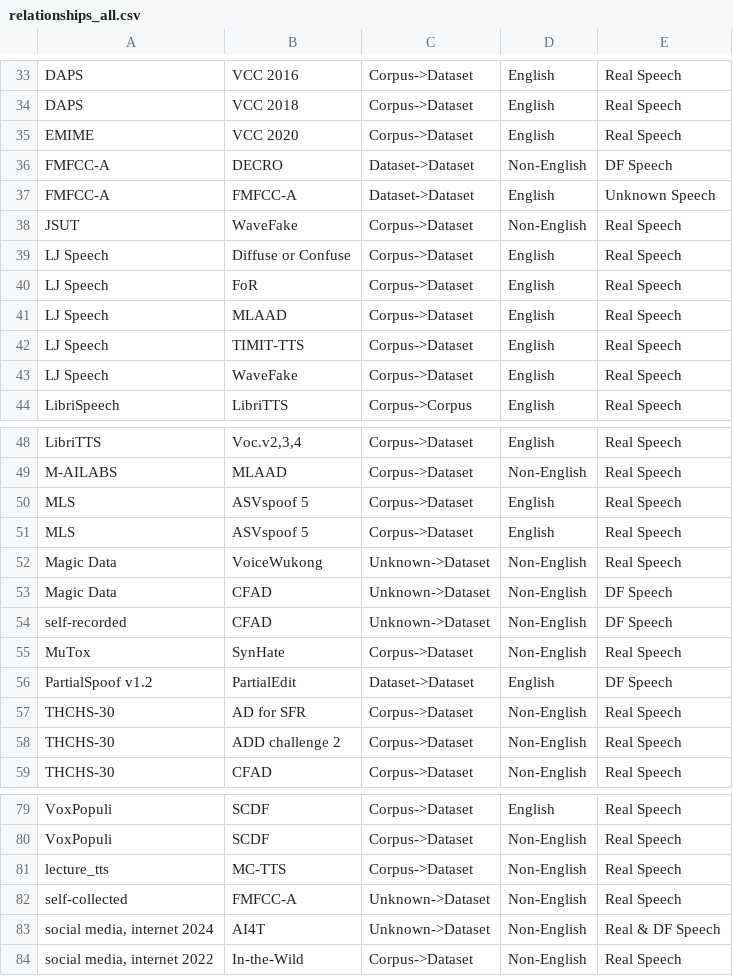
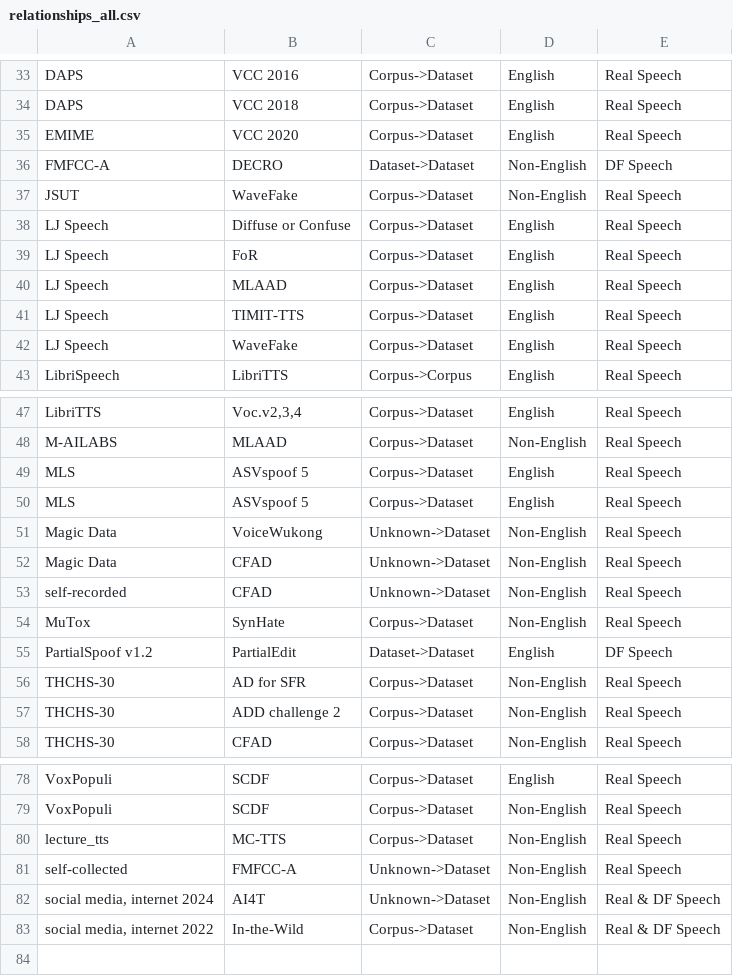
Before and after one commit to Security-FIT/deepfake_speech_datasets_app, a CSV file: relationships_all.csv, drawn as a sheet; only a part is shown, gaps mark what is left out.

```diff
--- a/relationships_all.csv
+++ b/relationships_all.csv
@@ -36,3 +36,2 @@ EMIME,VCC 2020,Corpus->Dataset,English,Real Speech
 FMFCC-A,DECRO,Dataset->Dataset,Non-English,DF Speech
-FMFCC-A,FMFCC-A,Dataset->Dataset,English,Unknown Speech
 JSUT,WaveFake,Corpus->Dataset,Non-English,Real Speech
@@ -52,4 +51,4 @@ MLS,ASVspoof 5,Corpus->Dataset,English,Real Speech
 Magic Data,VoiceWukong,Unknown->Dataset,Non-English,Real Speech
-Magic Data,CFAD,Unknown->Dataset,Non-English,DF Speech
-self-recorded,CFAD,Unknown->Dataset,Non-English,DF Speech
+Magic Data,CFAD,Unknown->Dataset,Non-English,Real Speech
+self-recorded,CFAD,Unknown->Dataset,Non-English,Real Speech
 MuTox,SynHate,Corpus->Dataset,Non-English,Real Speech
@@ -83,2 +82,2 @@ self-collected,FMFCC-A,Unknown->Dataset,Non-English,Real Speech
 "social media, internet 2024",AI4T,Unknown->Dataset,Non-English,Real & DF Speech
-"social media, internet 2022",In-the-Wild,Corpus->Dataset,Non-English,Real Speech
+"social media, internet 2022",In-the-Wild,Corpus->Dataset,Non-English,Real & DF Speech
```
Also changed, not shown: 1 other file.
